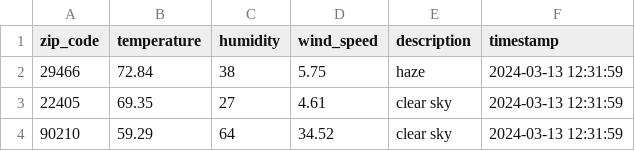
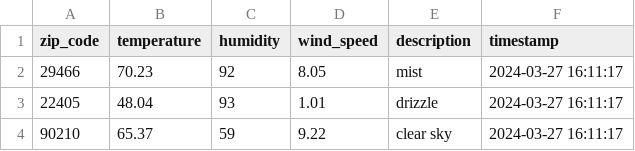
Before and after one commit to elderj/mt-p-weather-station, a CSV file: weather_data.csv, drawn as a sheet.

Commit message:
First update

```diff
--- a/weather_data.csv
+++ b/weather_data.csv
@@ -1,4 +1,4 @@
 zip_code,temperature,humidity,wind_speed,description,timestamp
-29466,72.84,38,5.75,haze,2024-03-13 12:31:59
-22405,69.35,27,4.61,clear sky,2024-03-13 12:31:59
-90210,59.29,64,34.52,clear sky,2024-03-13 12:31:59
+29466,70.23,92,8.05,mist,2024-03-27 16:11:17
+22405,48.04,93,1.01,drizzle,2024-03-27 16:11:17
+90210,65.37,59,9.22,clear sky,2024-03-27 16:11:17
```
